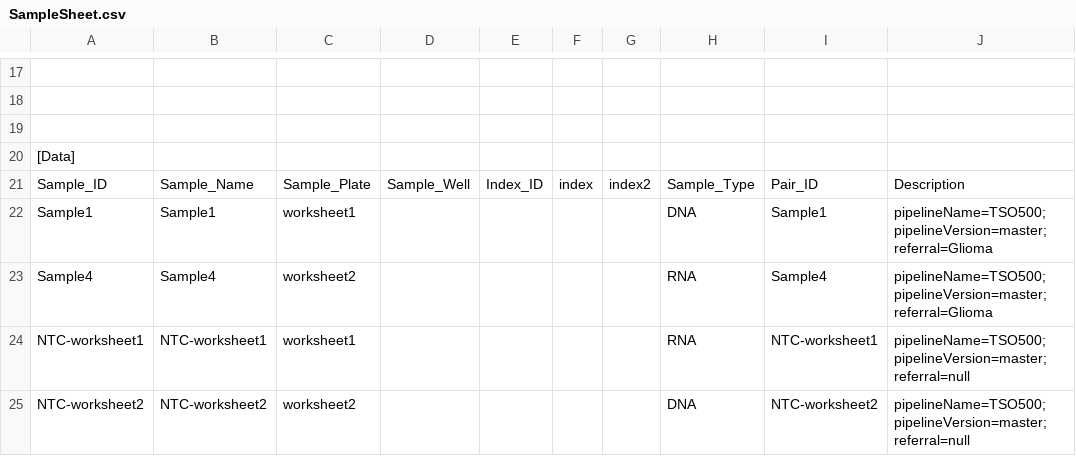
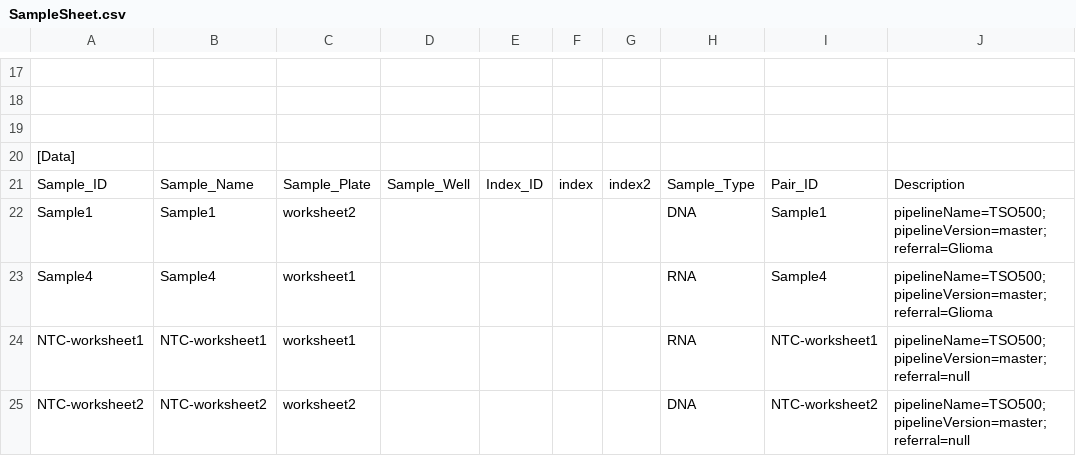
Before and after one commit to AWGL/auto_qc, a CSV file: test_data/tso500_test/run2/archive/run2/SampleSheet.csv (was test_data/tso500_test/run2/archive/run1/SampleSheet.csv), drawn as a sheet; only a part is shown, gaps mark what is left out.

```diff
--- a/test_data/tso500_test/run2/archive/run1/SampleSheet.csv
+++ b/test_data/tso500_test/run2/archive/run2/SampleSheet.csv
@@ -21,4 +21,4 @@
 Sample_ID,Sample_Name,Sample_Plate,Sample_Well,Index_ID,index,index2,Sample_Type,Pair_ID,Description
-Sample1,Sample1,worksheet1,,,,,DNA,Sample1,pipelineName=TSO500;pipelineVersion=master;referral=Glioma
-Sample4,Sample4,worksheet2,,,,,RNA,Sample4,pipelineName=TSO500;pipelineVersion=master;referral=Glioma
+Sample1,Sample1,worksheet2,,,,,DNA,Sample1,pipelineName=TSO500;pipelineVersion=master;referral=Glioma
+Sample4,Sample4,worksheet1,,,,,RNA,Sample4,pipelineName=TSO500;pipelineVersion=master;referral=Glioma
 NTC-worksheet1,NTC-worksheet1,worksheet1,,,,,RNA,NTC-worksheet1,pipelineName=TSO500;pipelineVersion=master;referral=null
```
Also changed, not shown: test_data/tso500_test/run1/archive/run1/SampleSheet.csv, 9 other files.
